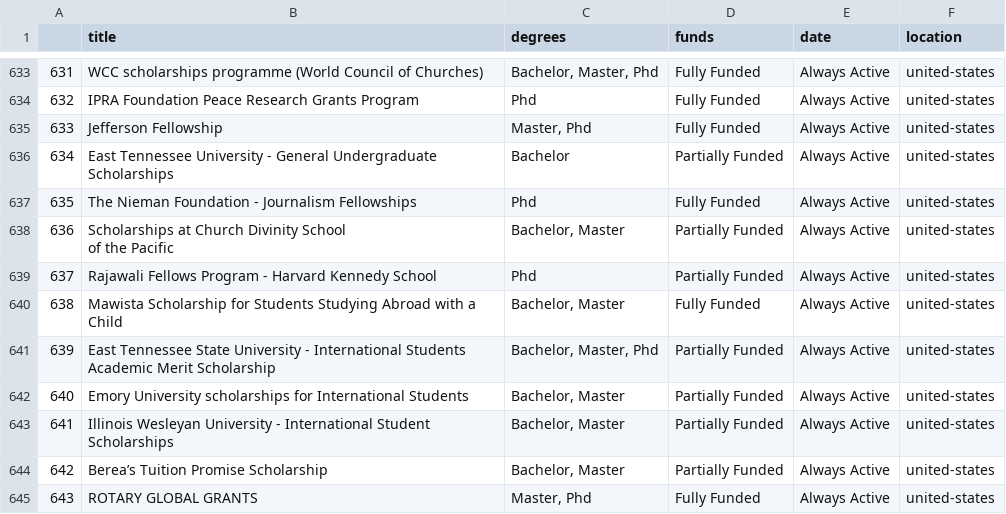
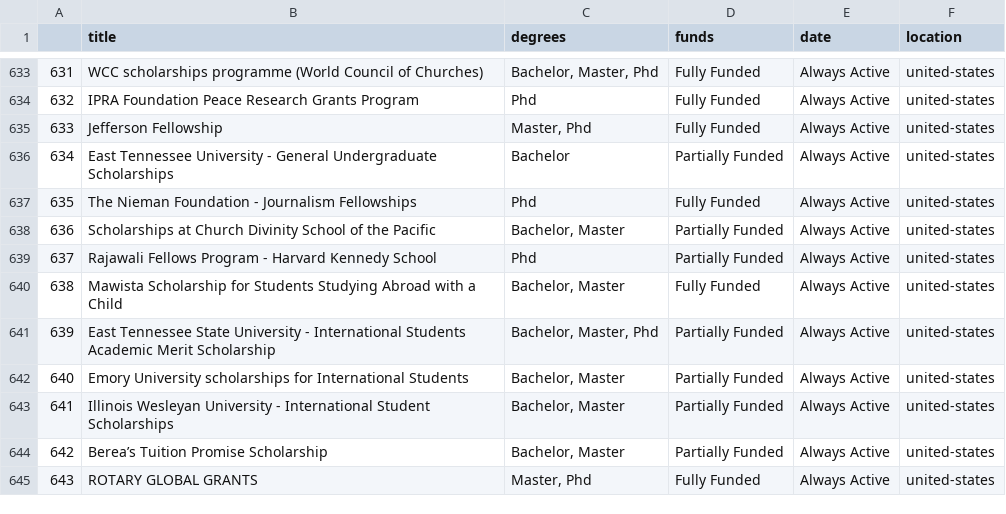
Before and after one commit to Rikhin/Versate, a CSV file: public/Universities_Schoolarships_All_Around_the_World.csv, drawn as a sheet; only a part is shown, gaps mark what is left out; the diff names each change by its address in the sheet, - before the commit and + after, or states it on an @@ line.

```diff
--- a/public/Universities_Schoolarships_All_Around_the_World.csv
+++ b/public/Universities_Schoolarships_All_Around_the_World.csv
-B638 (title): …the Pacific
+B638 (title): …the Pacific
```
Also changed, not shown: 29 other files.
